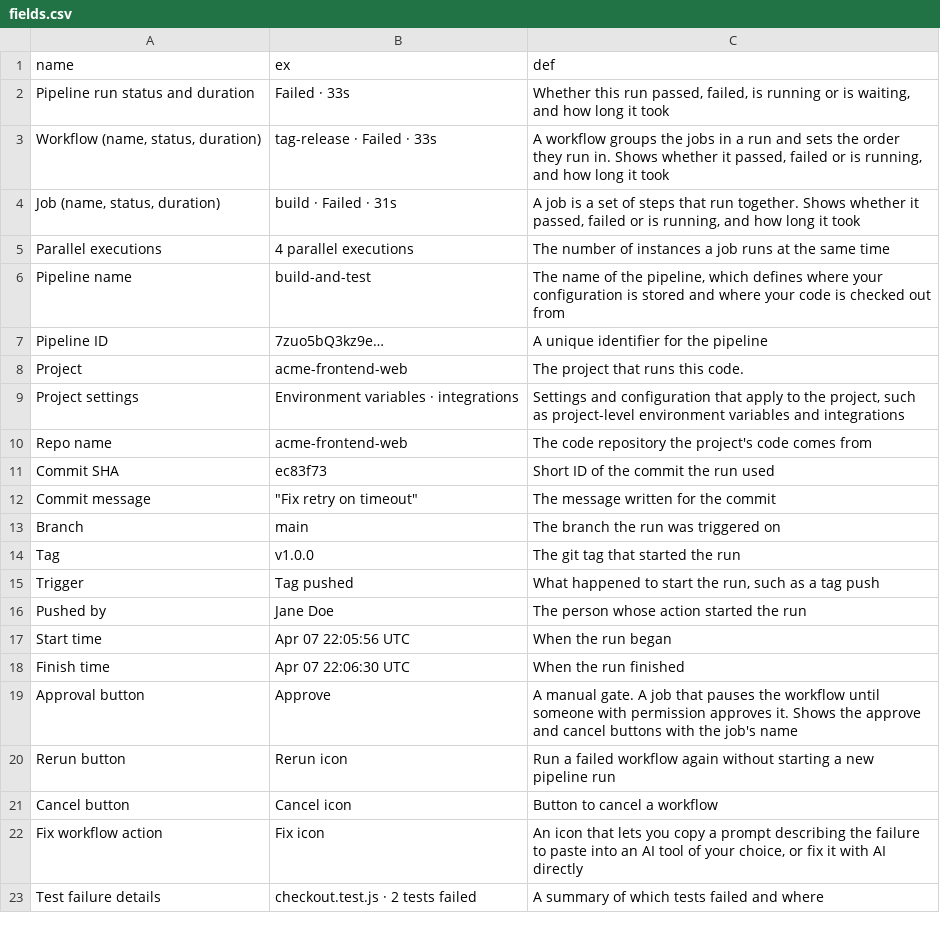
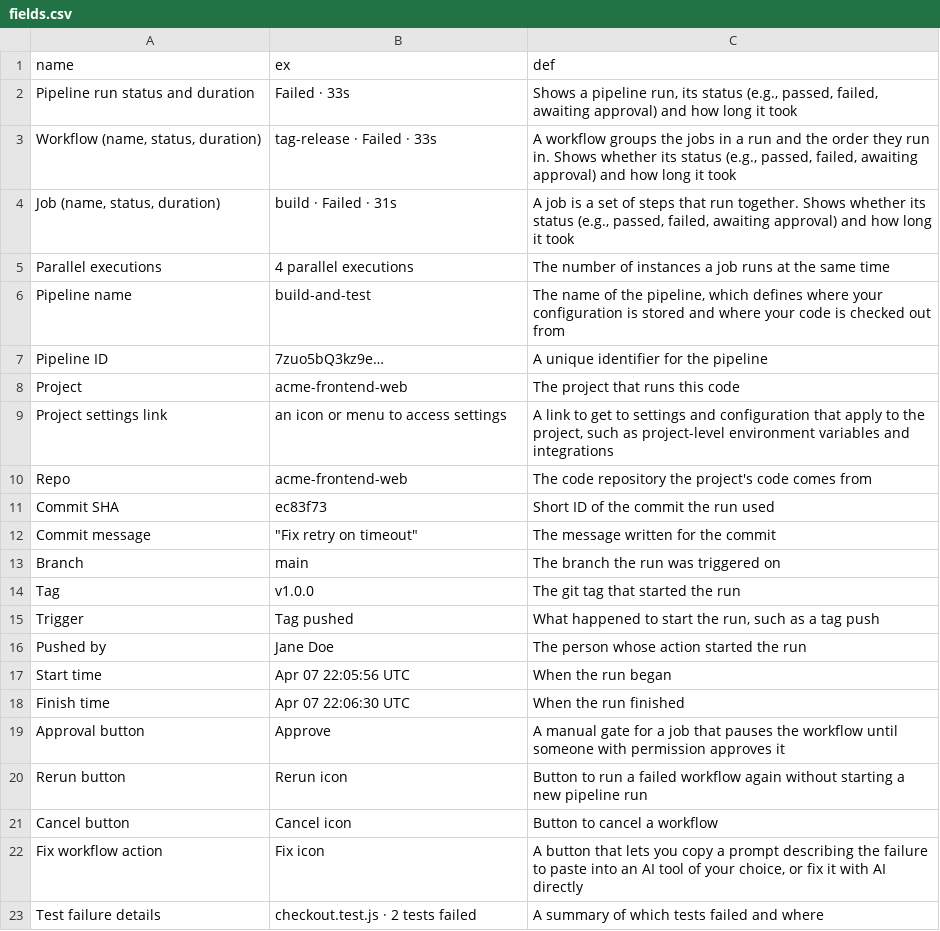
Before and after one commit to rachel-vice/q4fy27-pipelines-architecture-co-design, a CSV file: fields.csv, drawn as a sheet; removed rows and columns are numbered as before the commit, all else as after; the diff names each change by its address in the sheet, - before the commit and + after, or states it on an @@ line.

```diff
--- a/fields.csv
+++ b/fields.csv
-C2 (def): Whether this run passed, failed, is running or is waiting, and how…
+C2 (def): Shows a pipeline run, its status (e.g., passed, failed, awaiting approval) and how…
-C3 (def): …run and sets the order they run in. Shows whether it passed, failed or is running, and how…
+C3 (def): …run and the order they run in. Shows whether its status (e.g., passed, failed, awaiting approval) and how…
-C4 (def): …Shows whether it passed, failed or is running, and how…
+C4 (def): …Shows whether its status (e.g., passed, failed, awaiting approval) and how…
-C8 (def): The project that runs this code.
+C8 (def): The project that runs this code
-row 9: Project settings | Environment variables · integrations | Settings and configuration that apply to the project, such as project-level environment variables and integrations
+row 9: Project settings link | an icon or menu to access settings | A link to get to settings and configuration that apply to the project, such as project-level environment variables and integrations
-A10 (name): Repo name
+A10 (name): Repo
-C19 (def): A manual gate. A job that pauses the workflow until someone with permission approves it. Shows the approve and cancel buttons with the job's name
+C19 (def): A manual gate for a job that pauses the workflow until someone with permission approves it
-C20 (def): Run a failed…
+C20 (def): Button to run a failed…
-C22 (def): An icon that lets…
+C22 (def): A button that lets…
```
Also changed, not shown: 1 other file.
